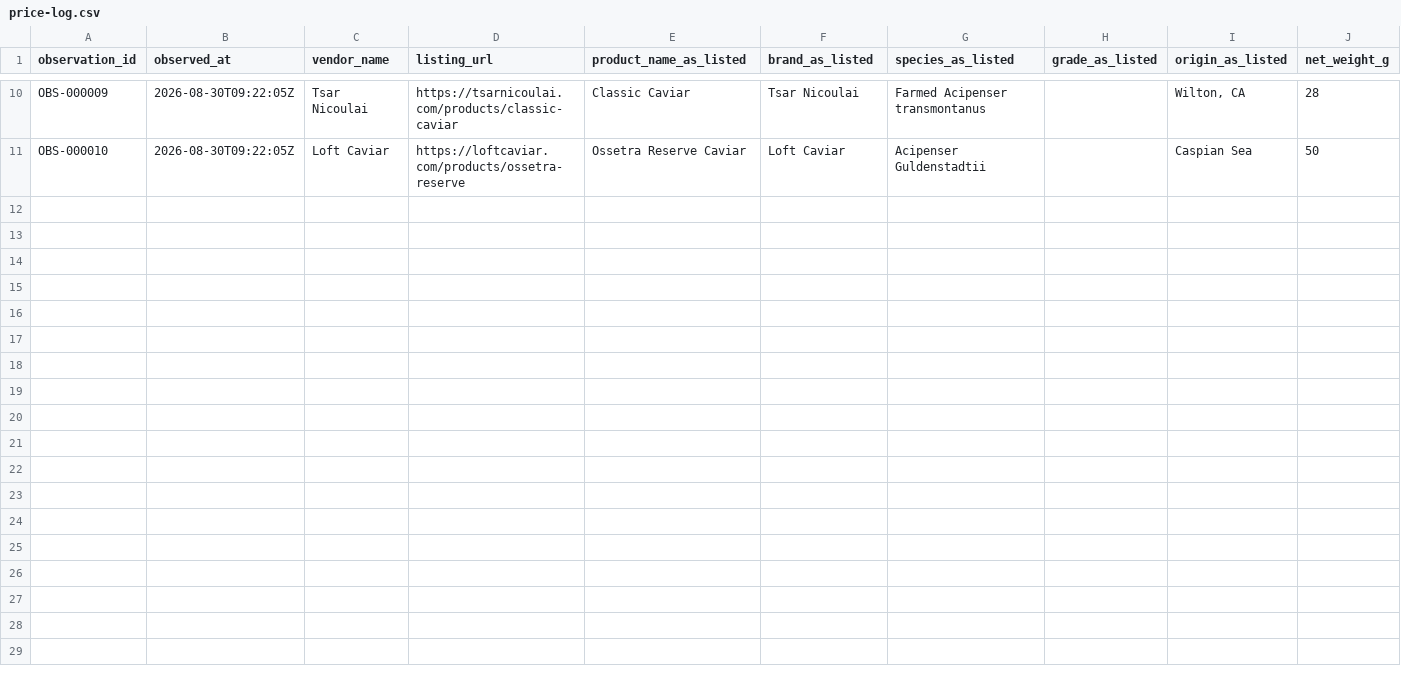
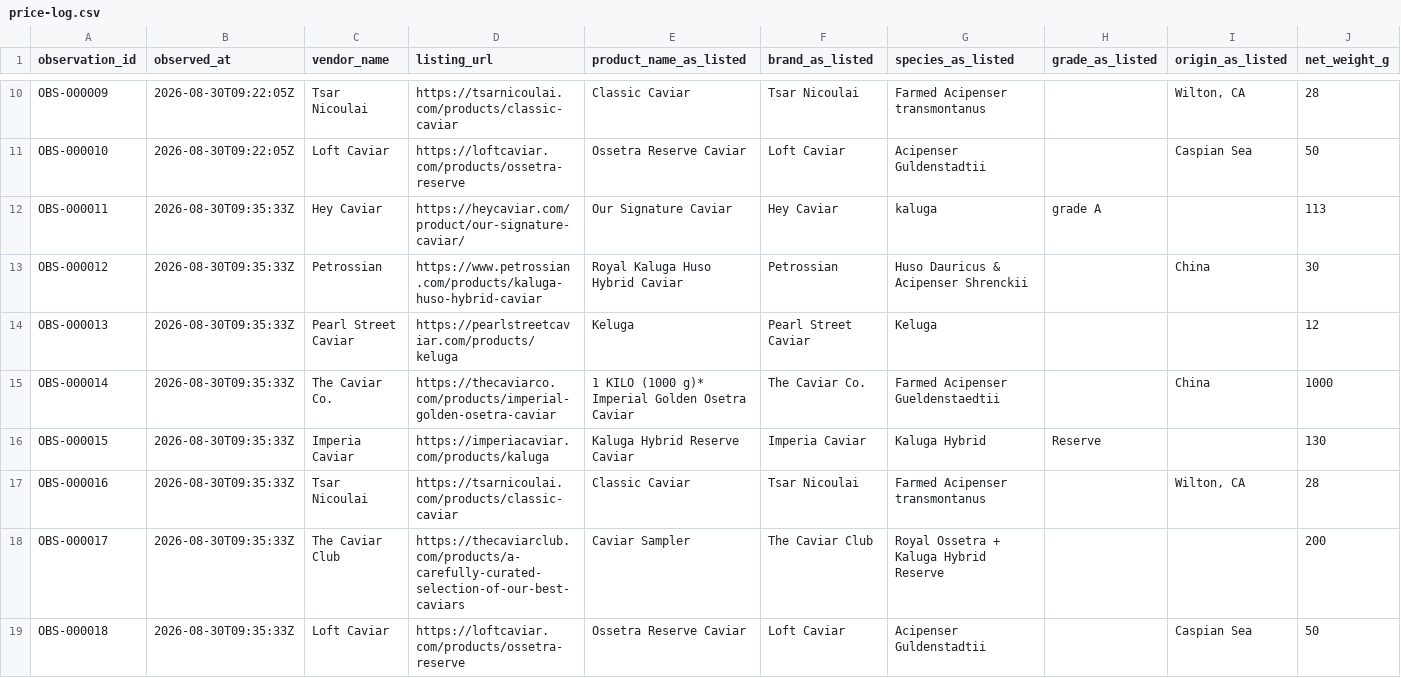
Before and after one commit to Dithilli/caviar-index, a CSV file: data/price-log.csv, drawn as a sheet; only a part is shown, gaps mark what is left out; rows hold the shown columns only; the diff names each change by its address in the sheet, - before the commit and + after, or states it on an @@ line.

```diff
--- a/data/price-log.csv
+++ b/data/price-log.csv
+row 12: OBS-000011 | 2026-08-30T09:35:33Z | Hey Caviar | https://heycaviar.com/product/our-signature-caviar/ | Our Signature Caviar | Hey Caviar | kaluga | grade A |  | 113
+row 13: OBS-000012 | 2026-08-30T09:35:33Z | Petrossian | https://www.petrossian.com/products/kaluga-huso-hybrid-caviar | Royal Kaluga Huso Hybrid Caviar | Petrossian | Huso Dauricus & Acipenser Shrenckii |  | China | 30
+row 14: OBS-000013 | 2026-08-30T09:35:33Z | Pearl Street Caviar | https://pearlstreetcaviar.com/products/keluga | Keluga | Pearl Street Caviar | Keluga |  |  | 12
+row 15: OBS-000014 | 2026-08-30T09:35:33Z | The Caviar Co. | https://thecaviarco.com/products/imperial-golden-osetra-caviar | 1 KILO (1000 g)* Imperial Golden Osetra Caviar | The Caviar Co. | Farmed Acipenser Gueldenstaedtii |  | China | 1000
+row 16: OBS-000015 | 2026-08-30T09:35:33Z | Imperia Caviar | https://imperiacaviar.com/products/kaluga | Kaluga Hybrid Reserve Caviar | Imperia Caviar | Kaluga Hybrid | Reserve |  | 130
+row 17: OBS-000016 | 2026-08-30T09:35:33Z | Tsar Nicoulai | https://tsarnicoulai.com/products/classic-caviar | Classic Caviar | Tsar Nicoulai | Farmed Acipenser transmontanus |  | Wilton, CA | 28
+row 18: OBS-000017 | 2026-08-30T09:35:33Z | The Caviar Club | https://thecaviarclub.com/products/a-carefully-curated-selection-of-our-best-caviars | Caviar Sampler | The Caviar Club | Royal Ossetra + Kaluga Hybrid Reserve |  |  | 200
+row 19: OBS-000018 | 2026-08-30T09:35:33Z | Loft Caviar | https://loftcaviar.com/products/ossetra-reserve | Ossetra Reserve Caviar | Loft Caviar | Acipenser Guldenstadtii |  | Caspian Sea | 50
```
Also changed, not shown: 11 other files.
